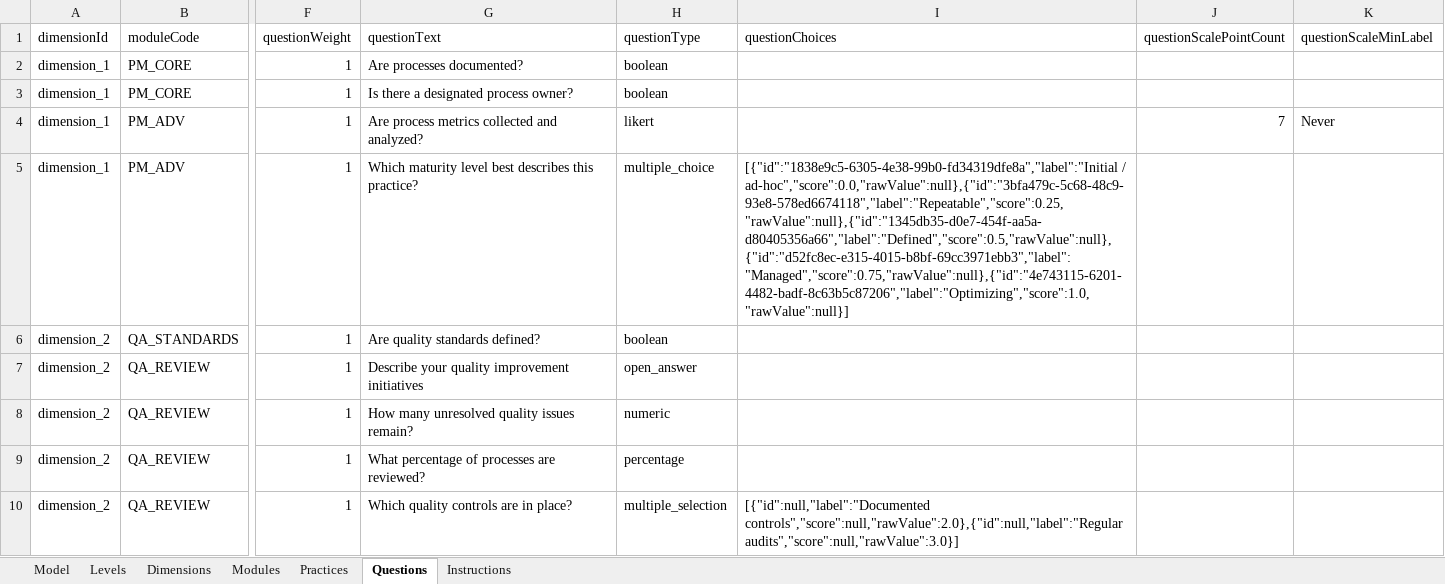
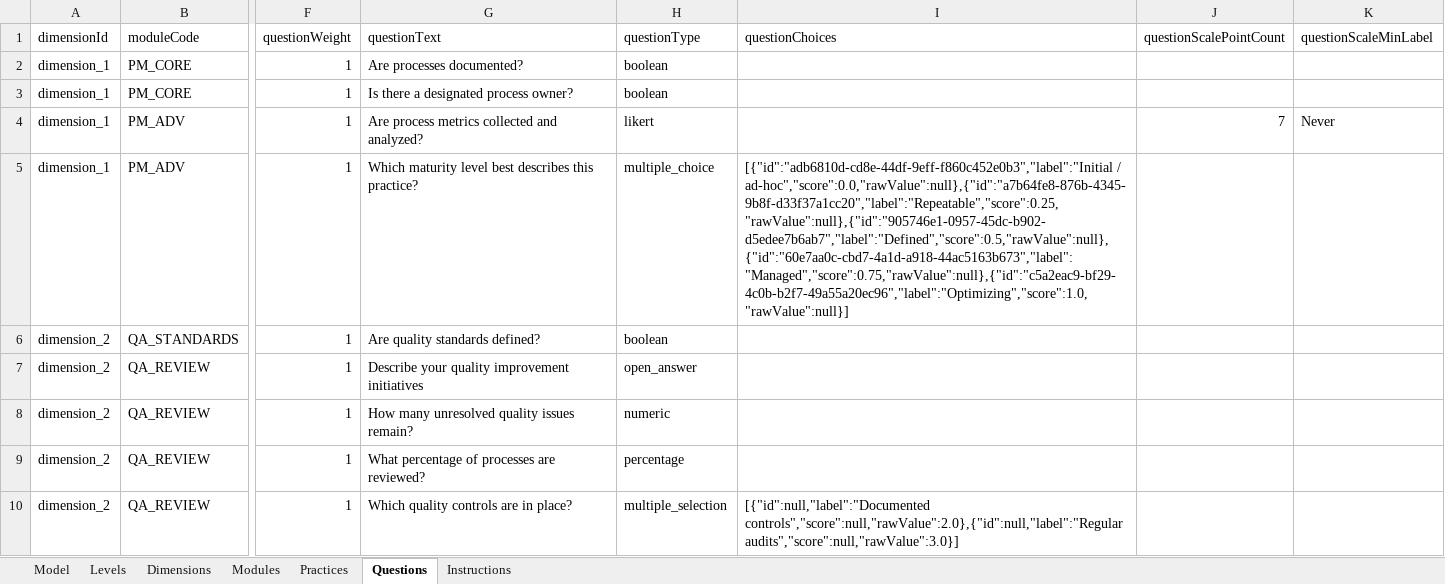
Before and after one commit to MaturityAssessment/maturity-assessment-platform, an Excel workbook: frontend/public/templates/maturity-model-template.xlsx, sheet Questions, drawn as a sheet; only a part is shown, gaps mark what is left out; values as stored, in another font and other column widths than the file's, no borders; the diff names each change by its address in the sheet, - before the commit and + after, or states it on an @@ line.

Commit message:
feat: implement module relationships management in maturity models
- Introduced module relationships including prerequisites, co-requisites, and mutually exclusive modules.
- Added validation for module relationships to ensure consistency and visibility rules.
- Enhanced the editor UI to manage module relationships effectively.
- Created a new ModuleRelationshipsField component for managing relationships in the module editor.
- Updated the outline tree to display co-requisites and mutually exclusive modules.
- Added tests for module relationship validation and management.
- Included a fixture for testing various module relationship scenarios.

```diff
--- a/frontend/public/templates/maturity-model-template.xlsx (sheet Questions)
+++ b/frontend/public/templates/maturity-model-template.xlsx (sheet Questions)
-I5 (questionChoices): [{"id":"1838e9c5-6305-4e38-99b0-fd34319dfe8a","label":"Initial / ad-hoc","score":0.0,"rawValue":null},{"id":"3bfa479c-5c68-48c9-93e8-578ed6674118","label":"Repeatable","score":0.25,"rawValue":null},{"id":"1345db35-d0e7-454f-aa5a-d80405356a66","label":"Defined","score":0.5,"rawValue":null},{"id":"d52fc8ec-e315-4015-b8bf-69cc3971ebb3","label":"Managed","score":0.75,"rawValue":null},{"id":"4e743115-6201-4482-badf-8c63b5c87206","label":"Optimizing","score":1.0,"rawValue":null}]
+I5 (questionChoices): [{"id":"adb6810d-cd8e-44df-9eff-f860c452e0b3","label":"Initial / ad-hoc","score":0.0,"rawValue":null},{"id":"a7b64fe8-876b-4345-9b8f-d33f37a1cc20","label":"Repeatable","score":0.25,"rawValue":null},{"id":"905746e1-0957-45dc-b902-d5edee7b6ab7","label":"Defined","score":0.5,"rawValue":null},{"id":"60e7aa0c-cbd7-4a1d-a918-44ac5163b673","label":"Managed","score":0.75,"rawValue":null},{"id":"c5a2eac9-bf29-4c0b-b2f7-49a55a20ec96","label":"Optimizing","score":1.0,"rawValue":null}]
```
Also changed, not shown: sheet Modules, sheet Instructions, 35 other files.
